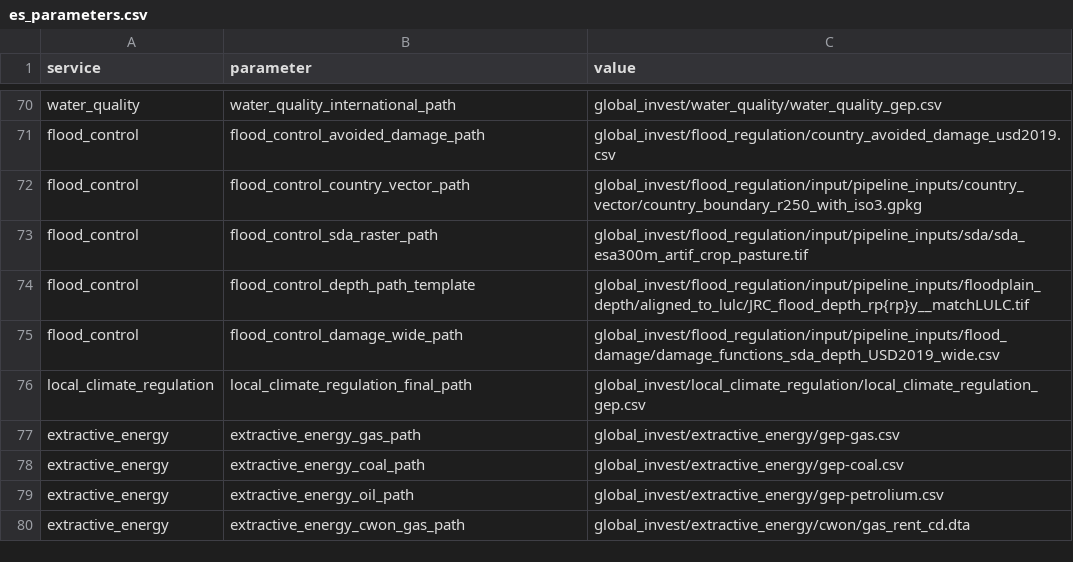
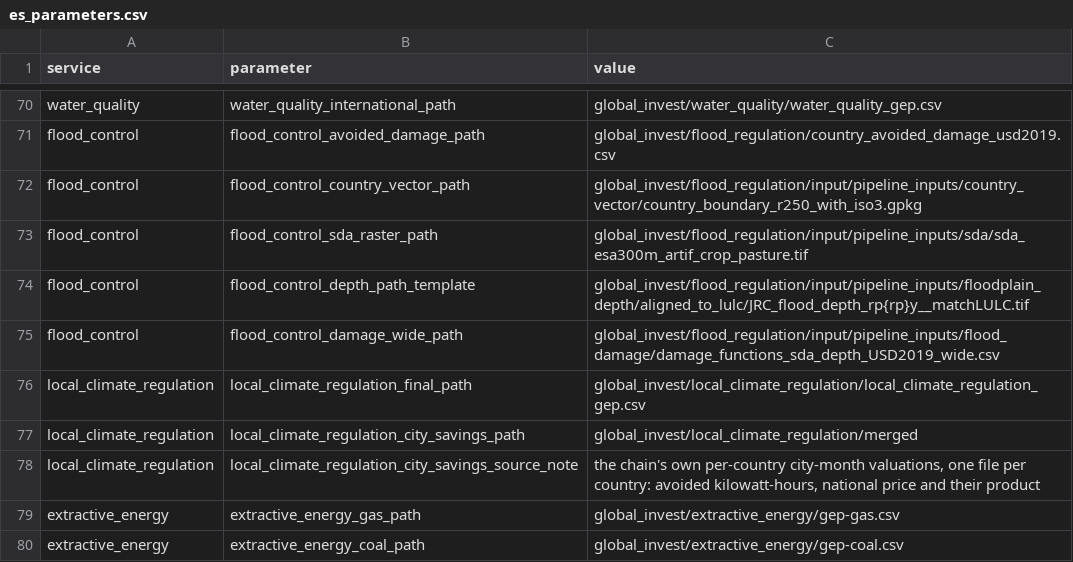
Before and after one commit to NatCapTEEMs/global_invest_dev, a CSV file: global_invest/input_template/es_parameters.csv, drawn as a sheet; only a part is shown, gaps mark what is left out; the shorter side is filled out with more unchanged rows.

Commit message:
Urban cooling computes its own number from the chain's city valuations
The module read the committed accounting table straight through, so nothing
here could disagree with it. It now sums the chain's own city-month files, 177
countries of avoided cooling energy priced at the national electricity price,
and asserts the files' own kilowatt-hours-times-price identity before summing
so a drifted file fails rather than contributing.

Our total is 175.56bn USD against the committed 14.19bn, which is carried
beside it as an anchor rather than reported. The gap is not a constant factor,
it ranges from about 2.5 to 766 across countries, so something sits between
these city values and that table which is not in anything we hold. That is now
a specific question rather than the blanket 'we cannot run this'.

The input was declared as a *_dir, which hydration leaves as a relative string
because only *_path columns resolve. Renamed.

```diff
--- a/global_invest/input_template/es_parameters.csv
+++ b/global_invest/input_template/es_parameters.csv
@@ -76,2 +76,4 @@ flood_control,flood_control_damage_wide_path,global_invest/flood_regulation/inpu
 local_climate_regulation,local_climate_regulation_final_path,global_invest/local_climate_regulation/local_climate_regulation_gep.csv
+local_climate_regulation,local_climate_regulation_city_savings_path,global_invest/local_climate_regulation/merged
+local_climate_regulation,local_climate_regulation_city_savings_source_note,"the chain's own per-country city-month valuations, one file per country: avoided kilowatt-hours, national price and their product"
 extractive_energy,extractive_energy_gas_path,global_invest/extractive_energy/gep-gas.csv
```
Also changed, not shown: 3 other files.
